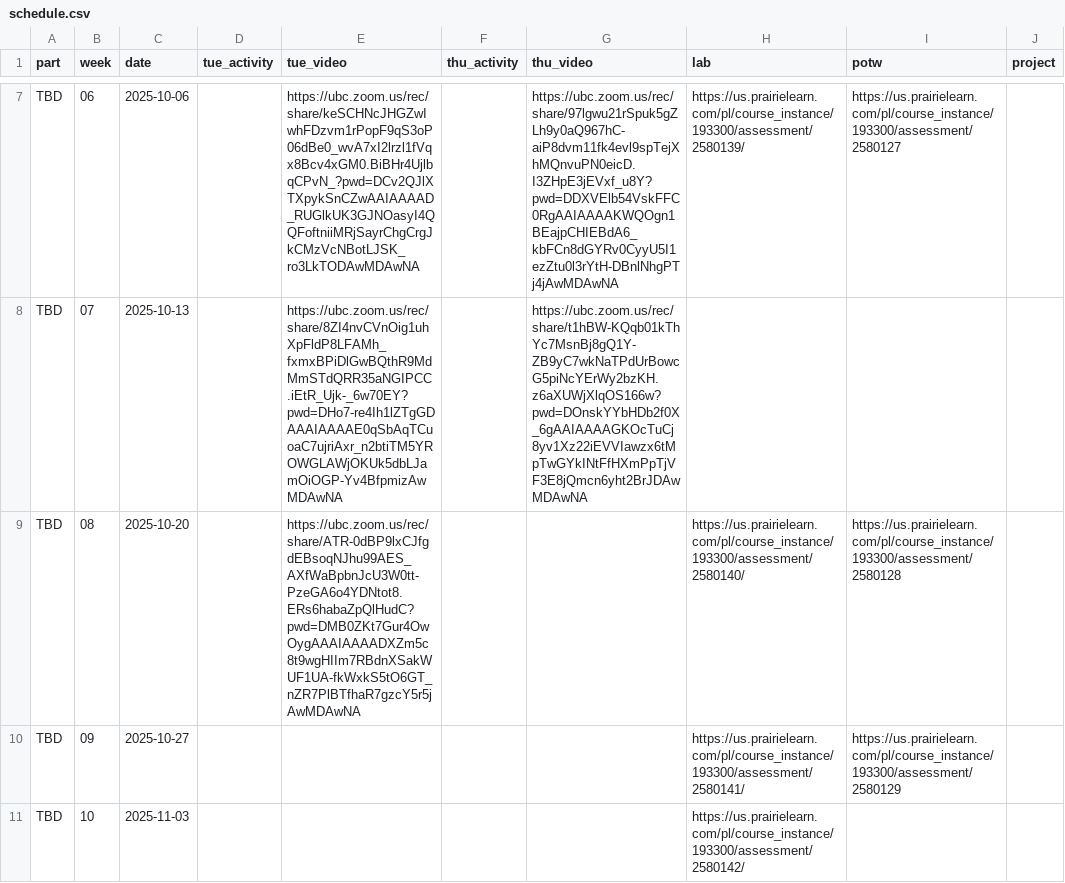
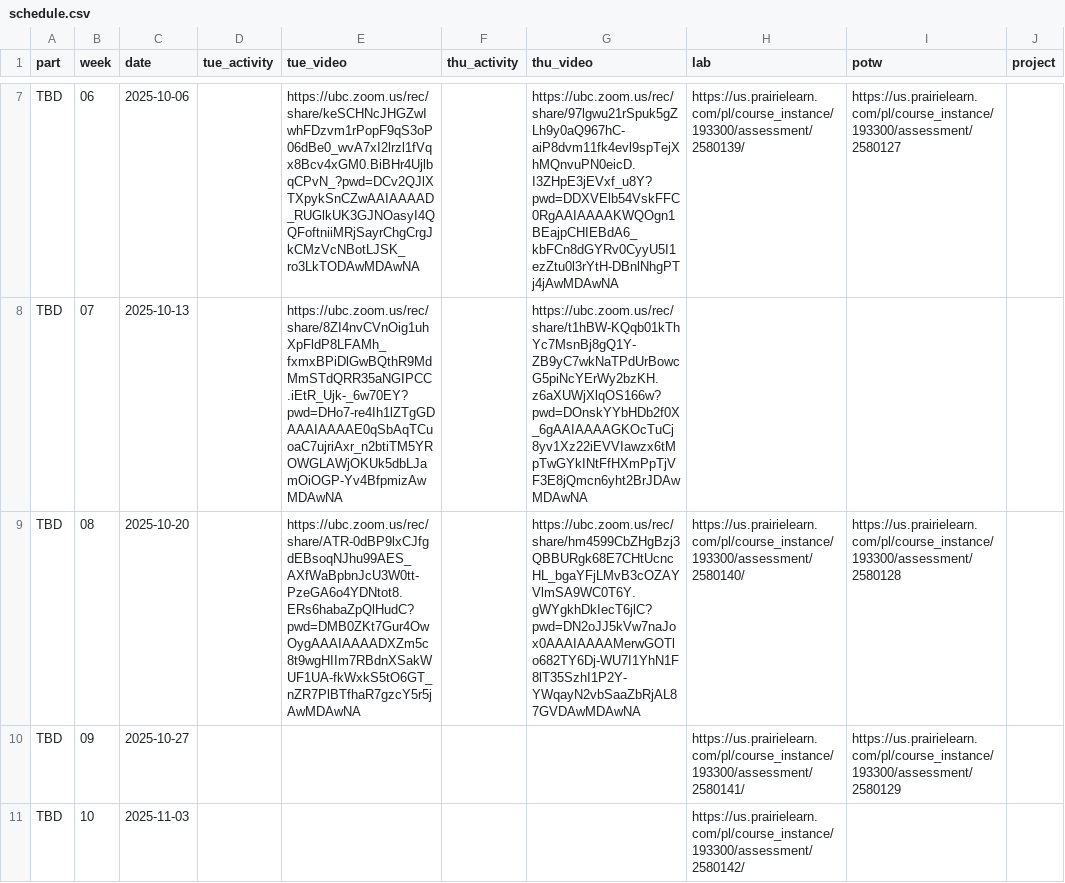
Before and after one commit to UBC-CS/cpsc203, a CSV file: data/schedule.csv, drawn as a sheet; only a part is shown, gaps mark what is left out; the diff names each change by its address in the sheet, - before the commit and + after, or states it on an @@ line.

Commit message:
thur video

```diff
--- a/data/schedule.csv
+++ b/data/schedule.csv
-G9 (thu_video): (empty)
+G9 (thu_video): https://ubc.zoom.us/rec/share/hm4599CbZHgBzj3QBBURgk68E7CHtUcncHL_bgaYFjLMvB3cOZAYVlmSA9WC0T6Y.gWYgkhDkIecT6jlC?pwd=DN2oJJ5kVw7naJox0AAAIAAAAMerwGOTlo682TY6Dj-WU7I1YhN1F8lT35SzhI1P2Y-YWqayN2vbSaaZbRjAL87GVDAwMDAwNA
```
